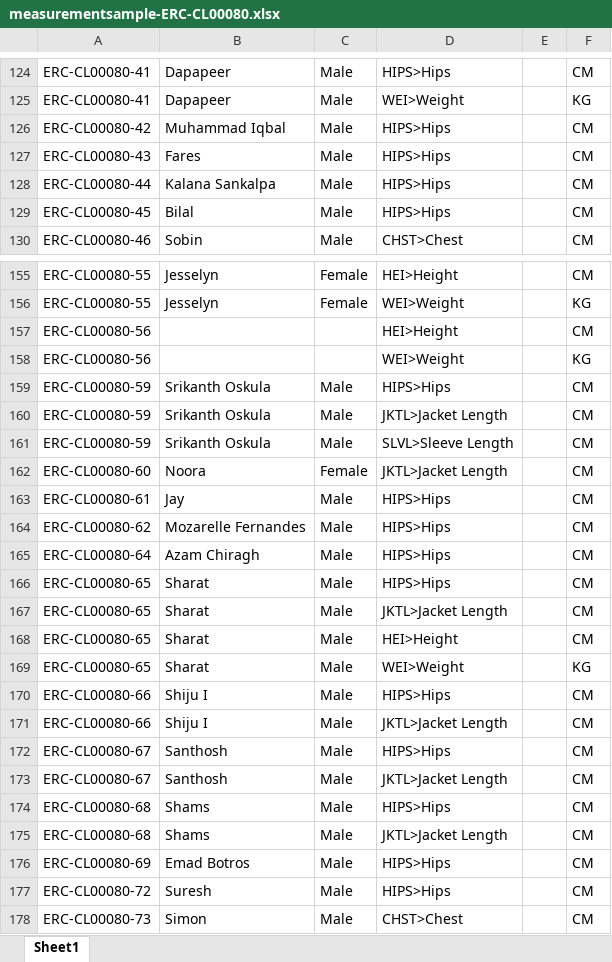
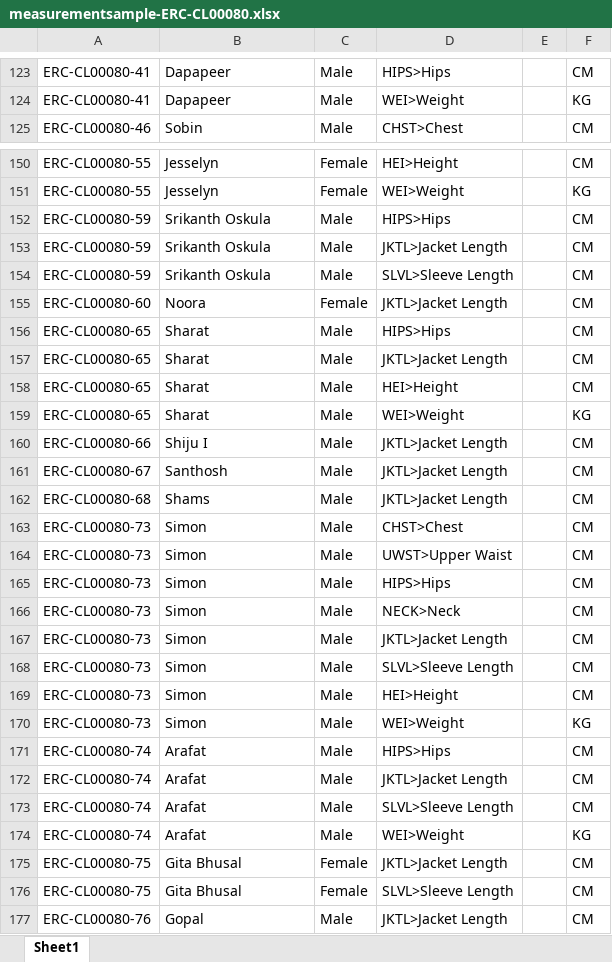
Before and after one commit to sheeldev/rassam, an Excel workbook: application/uploads/cache/xlsx/measurementsample-ERC-CL00080.xlsx, sheet Sheet1, drawn as a sheet; only a part is shown, gaps mark what is left out; the shorter side is filled out with more unchanged rows; values as stored, in another font and other column widths than the file's, no borders; the diff covers the shown part only; the diff names each change by its address in the sheet, - before the commit and + after, or states it on an @@ line.

```diff
--- a/application/uploads/cache/xlsx/measurementsample-ERC-CL00080.xlsx (sheet Sheet1)
+++ b/application/uploads/cache/xlsx/measurementsample-ERC-CL00080.xlsx (sheet Sheet1)
-row 126: ERC-CL00080-42 | Muhammad Iqbal | Male | HIPS>Hips |  | CM
-row 127: ERC-CL00080-43 | Fares | Male | HIPS>Hips |  | CM
-row 128: ERC-CL00080-44 | Kalana Sankalpa | Male | HIPS>Hips |  | CM
-row 129: ERC-CL00080-45 | Bilal | Male | HIPS>Hips |  | CM
-row 157: ERC-CL00080-56 |  |  | HEI>Height |  | CM
-row 158: ERC-CL00080-56 |  |  | WEI>Weight |  | KG
-row 163: ERC-CL00080-61 | Jay | Male | HIPS>Hips |  | CM
-row 164: ERC-CL00080-62 | Mozarelle Fernandes | Male | HIPS>Hips |  | CM
-row 165: ERC-CL00080-64 | Azam Chiragh | Male | HIPS>Hips |  | CM
-row 170: ERC-CL00080-66 | Shiju I | Male | HIPS>Hips |  | CM
-row 172: ERC-CL00080-67 | Santhosh | Male | HIPS>Hips |  | CM
-row 174: ERC-CL00080-68 | Shams | Male | HIPS>Hips |  | CM
-row 176: ERC-CL00080-69 | Emad Botros | Male | HIPS>Hips |  | CM
-row 177: ERC-CL00080-72 | Suresh | Male | HIPS>Hips |  | CM
```
Also changed, not shown: 17 removed rows and 2 edited cells elsewhere in this sheet, 28 other files.
